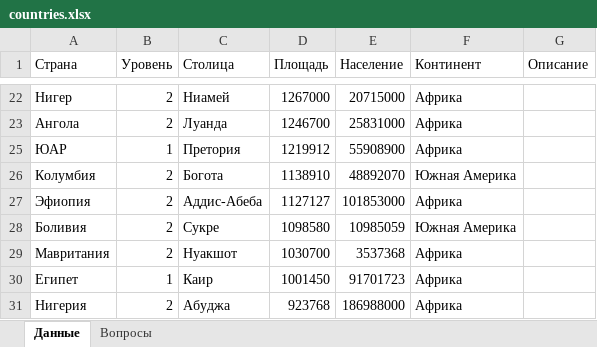
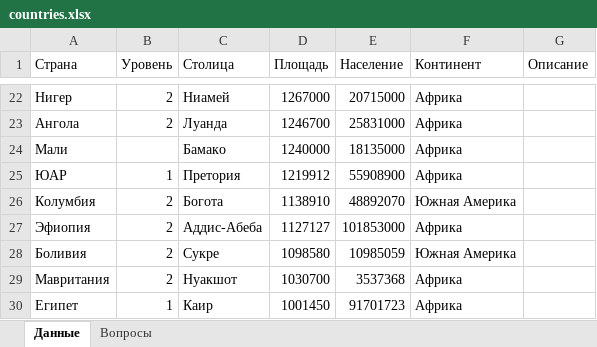
Before and after one commit to Akrienline/schvictorina, an Excel workbook: SchVictorina.WebAPI/Config/excels/countries.xlsx, sheet Данные, drawn as a sheet; only a part is shown, gaps mark what is left out; the shorter side is filled out with more unchanged rows; values as stored, in another font and other column widths than the file's, no borders; table styles not drawn; the diff covers the shown part only; the diff names each change by its address in the sheet, - before the commit and + after, or states it on an @@ line.

```diff
--- a/SchVictorina.WebAPI/Config/excels/countries.xlsx (sheet Данные)
+++ b/SchVictorina.WebAPI/Config/excels/countries.xlsx (sheet Данные)
@@ row 24 unhidden: Мали |  | Бамако | 1240000 | 18135000 | Африка @@
```
Also changed, not shown: 81 hidden or unhidden rows elsewhere in this sheet, sheet Вопросы, SchVictorina.WebAPI/Config/excels/lakes.xlsx, SchVictorina.WebAPI/Config/excels/mountains.xlsx, 9 other files.
